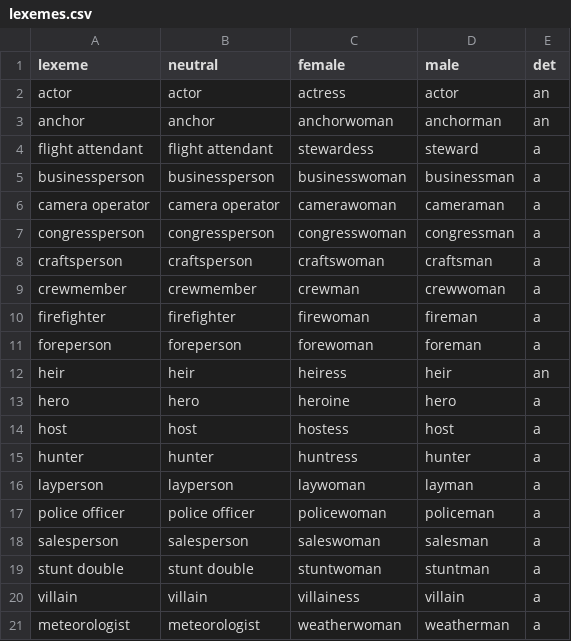
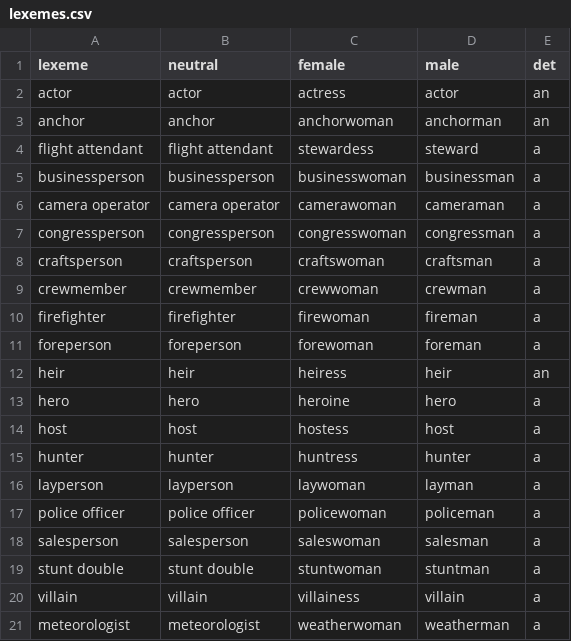
Before and after one commit to BranPap/gender_ideology, a CSV file: experiments/1_Reading_Neutrality/experiment/stimuli_creation/lexemes.csv, drawn as a sheet.

```diff
--- a/experiments/1_Reading_Neutrality/experiment/stimuli_creation/lexemes.csv
+++ b/experiments/1_Reading_Neutrality/experiment/stimuli_creation/lexemes.csv
@@ -8,3 +8,3 @@ congressperson,congressperson,congresswoman,congressman,a
 craftsperson,craftsperson,craftswoman,craftsman,a
-crewmember,crewmember,crewman,crewwoman,a
+crewmember,crewmember,crewwoman,crewman,a
 firefighter,firefighter,firewoman,fireman,a
```
Also changed, not shown: experiments/1_Reading_Neutrality/experiment/stimuli_creation/lexeme_stims.csv, 4 other files.
